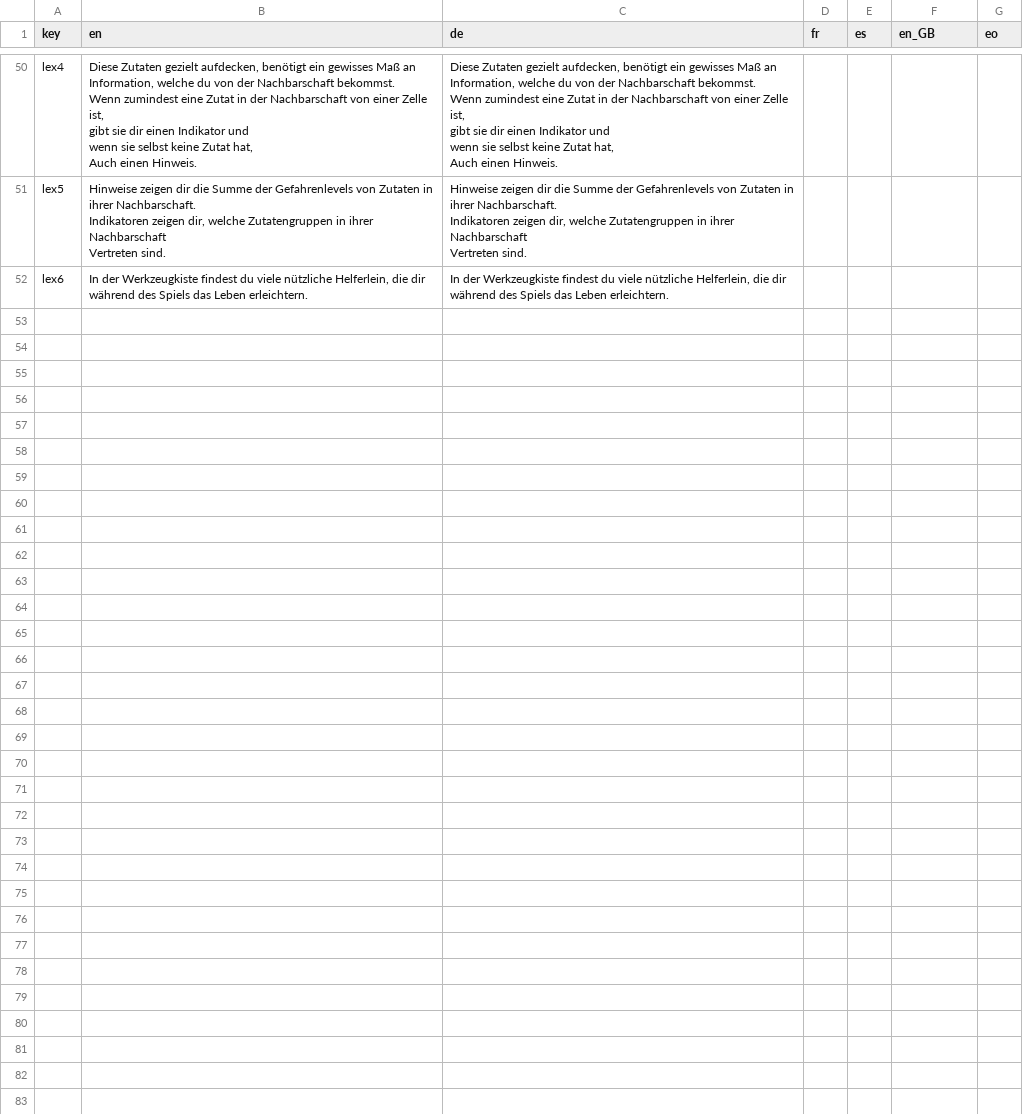
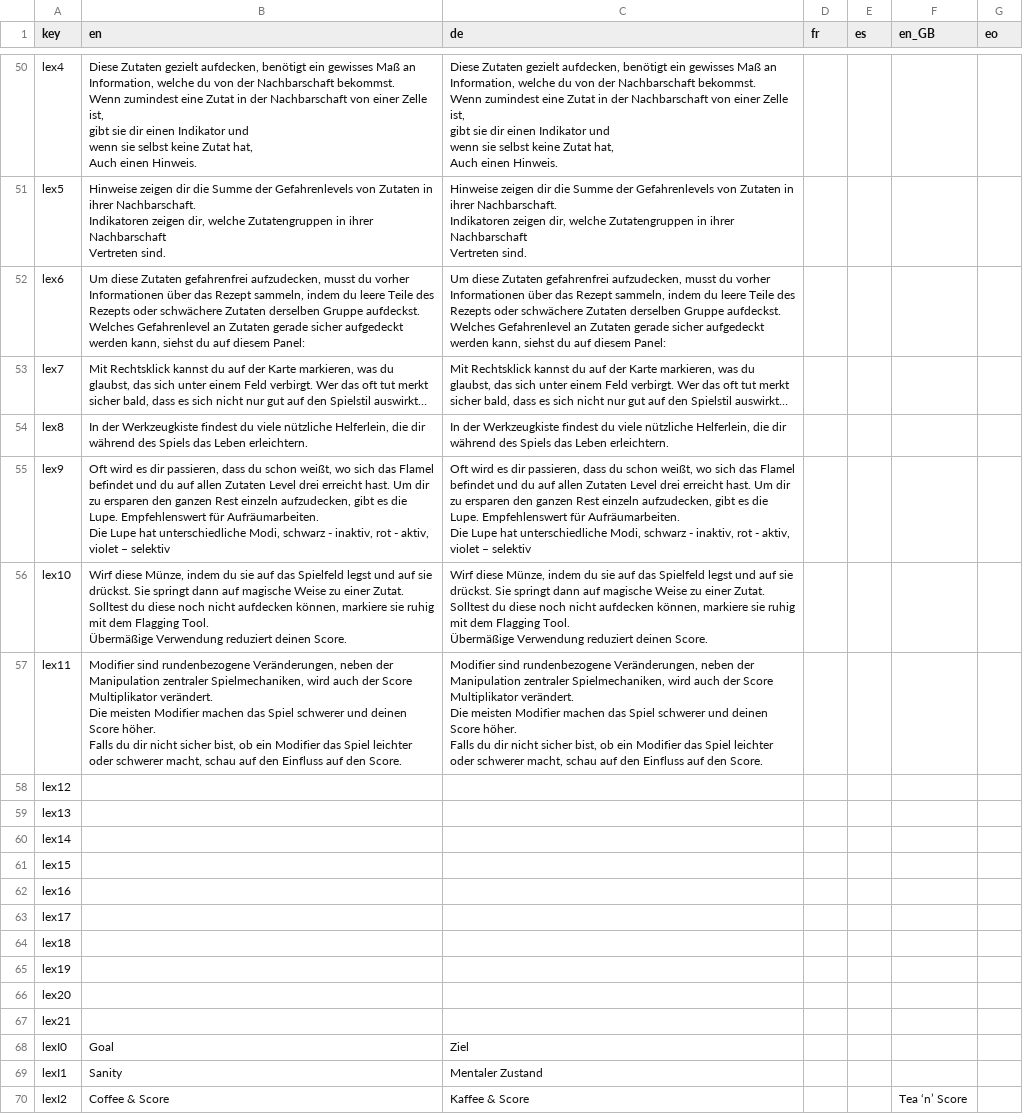
Before and after one commit to ArtemisMattle/CypherSweeper, a CSV file: assets/text/localisation.csv, drawn as a sheet; only a part is shown, gaps mark what is left out; the diff covers the shown part only.

```diff
--- a/assets/text/localisation.csv
+++ b/assets/text/localisation.csv
@@ -85,2 +85,30 @@ Indikatoren zeigen dir, welche Zutatengruppen in ihrer Nachbarschaft
 Vertreten sind.",,,,
-lex6,"In der Werkzeugkiste findest du viele nützliche Helferlein, die dir während des Spiels das Leben erleichtern. ","In der Werkzeugkiste findest du viele nützliche Helferlein, die dir während des Spiels das Leben erleichtern. ",,,,
+lex6,"Um diese Zutaten gefahrenfrei aufzudecken, musst du vorher Informationen über das Rezept sammeln, indem du leere Teile des Rezepts oder schwächere Zutaten derselben Gruppe aufdeckst.
+Welches Gefahrenlevel an Zutaten gerade sicher aufgedeckt werden kann, siehst du auf diesem Panel:","Um diese Zutaten gefahrenfrei aufzudecken, musst du vorher Informationen über das Rezept sammeln, indem du leere Teile des Rezepts oder schwächere Zutaten derselben Gruppe aufdeckst.
+Welches Gefahrenlevel an Zutaten gerade sicher aufgedeckt werden kann, siehst du auf diesem Panel:",,,,
+lex7,"Mit Rechtsklick kannst du auf der Karte markieren, was du glaubst, das sich unter einem Feld verbirgt. Wer das oft tut merkt sicher bald, dass es sich nicht nur gut auf den Spielstil auswirkt… ","Mit Rechtsklick kannst du auf der Karte markieren, was du glaubst, das sich unter einem Feld verbirgt. Wer das oft tut merkt sicher bald, dass es sich nicht nur gut auf den Spielstil auswirkt… ",,,,
+lex8,"In der Werkzeugkiste findest du viele nützliche Helferlein, die dir während des Spiels das Leben erleichtern. ","In der Werkzeugkiste findest du viele nützliche Helferlein, die dir während des Spiels das Leben erleichtern. ",,,,
+lex9,"Oft wird es dir passieren, dass du schon weißt, wo sich das Flamel befindet und du auf allen Zutaten Level drei erreicht hast. Um dir zu ersparen den ganzen Rest einzeln aufzudecken, gibt es die Lupe. Empfehlenswert für Aufräumarbeiten.
+Die Lupe hat unterschiedliche Modi, schwarz - inaktiv, rot - aktiv, violet – selektiv","Oft wird es dir passieren, dass du schon weißt, wo sich das Flamel befindet und du auf allen Zutaten Level drei erreicht hast. Um dir zu ersparen den ganzen Rest einzeln aufzudecken, gibt es die Lupe. Empfehlenswert für Aufräumarbeiten.
+Die Lupe hat unterschiedliche Modi, schwarz - inaktiv, rot - aktiv, violet – selektiv",,,,
+lex10,"Wirf diese Münze, indem du sie auf das Spielfeld legst und auf sie drückst. Sie springt dann auf magische Weise zu einer Zutat. Solltest du diese noch nicht aufdecken können, markiere sie ruhig mit dem Flagging Tool.
+Übermäßige Verwendung reduziert deinen Score.","Wirf diese Münze, indem du sie auf das Spielfeld legst und auf sie drückst. Sie springt dann auf magische Weise zu einer Zutat. Solltest du diese noch nicht aufdecken können, markiere sie ruhig mit dem Flagging Tool.
+Übermäßige Verwendung reduziert deinen Score.",,,,
+lex11,"Modifier sind rundenbezogene Veränderungen, neben der Manipulation zentraler Spielmechaniken, wird auch der Score Multiplikator verändert.
+Die meisten Modifier machen das Spiel schwerer und deinen Score höher.
+Falls du dir nicht sicher bist, ob ein Modifier das Spiel leichter oder schwerer macht, schau auf den Einfluss auf den Score.","Modifier sind rundenbezogene Veränderungen, neben der Manipulation zentraler Spielmechaniken, wird auch der Score Multiplikator verändert.
+Die meisten Modifier machen das Spiel schwerer und deinen Score höher.
+Falls du dir nicht sicher bist, ob ein Modifier das Spiel leichter oder schwerer macht, schau auf den Einfluss auf den Score.",,,,
+lex12,,,,,,
+lex13,,,,,,
+lex14,,,,,,
+lex15,,,,,,
+lex16,,,,,,
+lex17,,,,,,
+lex18,,,,,,
+lex19,,,,,,
+lex20,,,,,,
+lex21,,,,,,
+lexI0,Goal,Ziel,,,,
+lexI1,Sanity,Mentaler Zustand,,,,
+lexI2,Coffee & Score,Kaffee & Score,,,Tea ‘n’ Score,
```
Also changed, not shown: 19 added rows elsewhere in this file, 16 other files.
